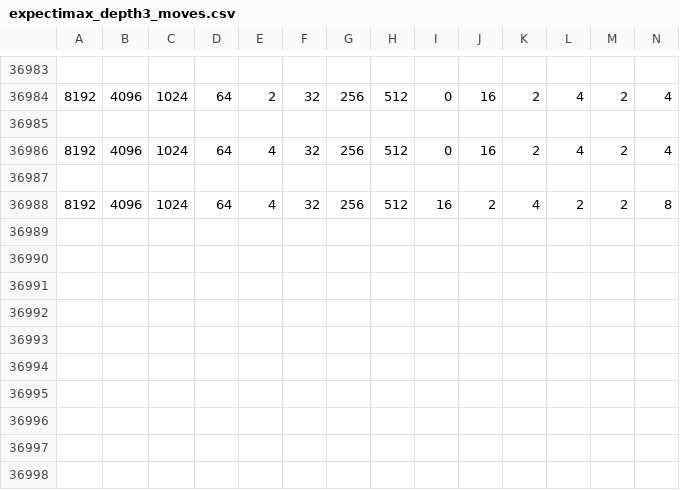
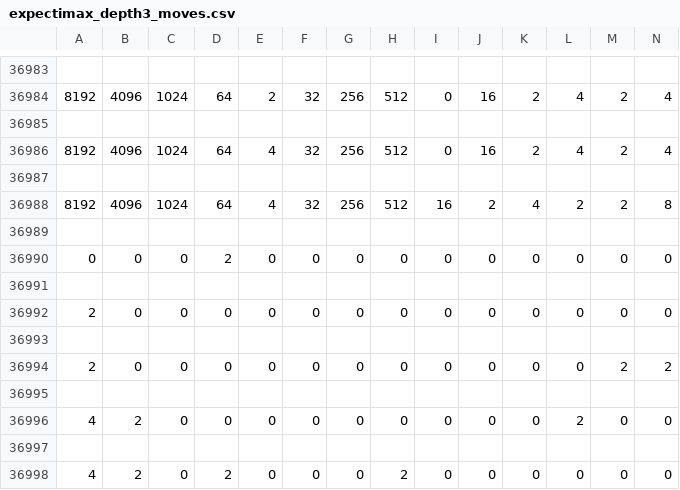
Before and after one commit to clu8/2048, a CSV file: data/expectimax_depth3_moves.csv, drawn as a sheet; only a part is shown, gaps mark what is left out; rows hold the shown columns only; the diff names each change by its address in the sheet, - before the commit and + after, or states it on an @@ line.

Commit message:
Update expectimax data

```diff
--- a/data/expectimax_depth3_moves.csv
+++ b/data/expectimax_depth3_moves.csv
+row 36989: (empty)
+row 36990: 0 | 0 | 0 | 2 | 0 | 0 | 0 | 0 | 0 | 0 | 0 | 0 | 0 | 0
+row 36991: (empty)
+row 36992: 2 | 0 | 0 | 0 | 0 | 0 | 0 | 0 | 0 | 0 | 0 | 0 | 0 | 0
+row 36993: (empty)
+row 36994: 2 | 0 | 0 | 0 | 0 | 0 | 0 | 0 | 0 | 0 | 0 | 0 | 2 | 2
+row 36995: (empty)
+row 36996: 4 | 2 | 0 | 0 | 0 | 0 | 0 | 0 | 0 | 0 | 0 | 2 | 0 | 0
+row 36997: (empty)
+row 36998: 4 | 2 | 0 | 2 | 0 | 0 | 0 | 2 | 0 | 0 | 0 | 0 | 0 | 0
```
